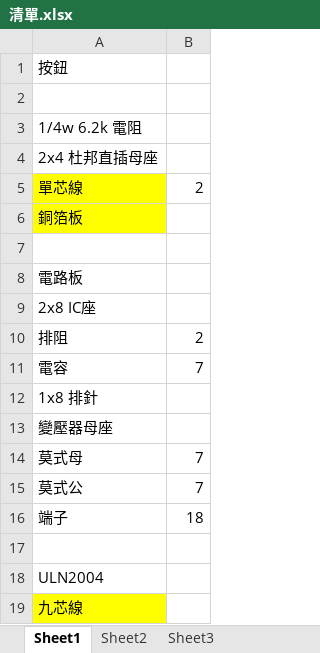
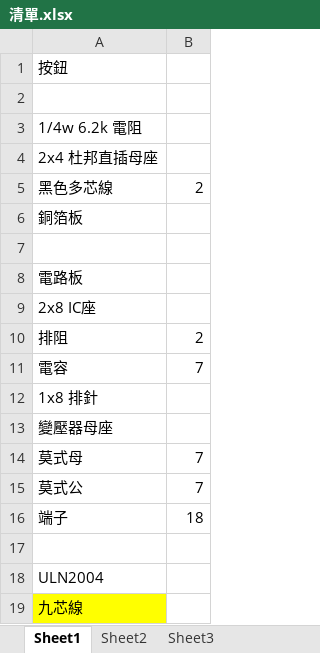
Before and after one commit to cheetahray/DoorBell, an Excel workbook: 清單.xlsx, sheet Sheet1, drawn as a sheet; values as stored, in another font and other column widths than the file's, no borders; the diff names each change by its address in the sheet, - before the commit and + after, or states it on an @@ line.

```diff
--- a/清單.xlsx (sheet Sheet1)
+++ b/清單.xlsx (sheet Sheet1)
-A5: 單芯線
+A5: 黑色多芯線
-A5:A6 fill: #FFFF00
+A5:A6 fill: none
```
Also changed, not shown: 3 other files.
